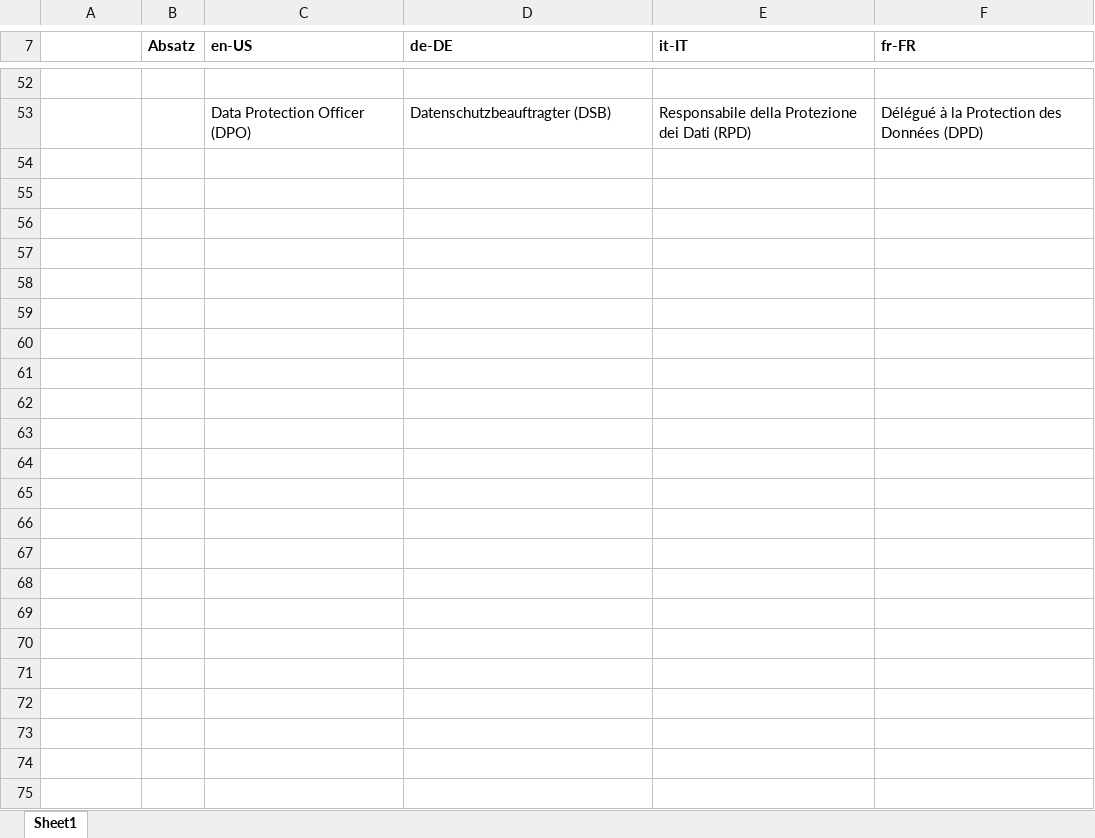
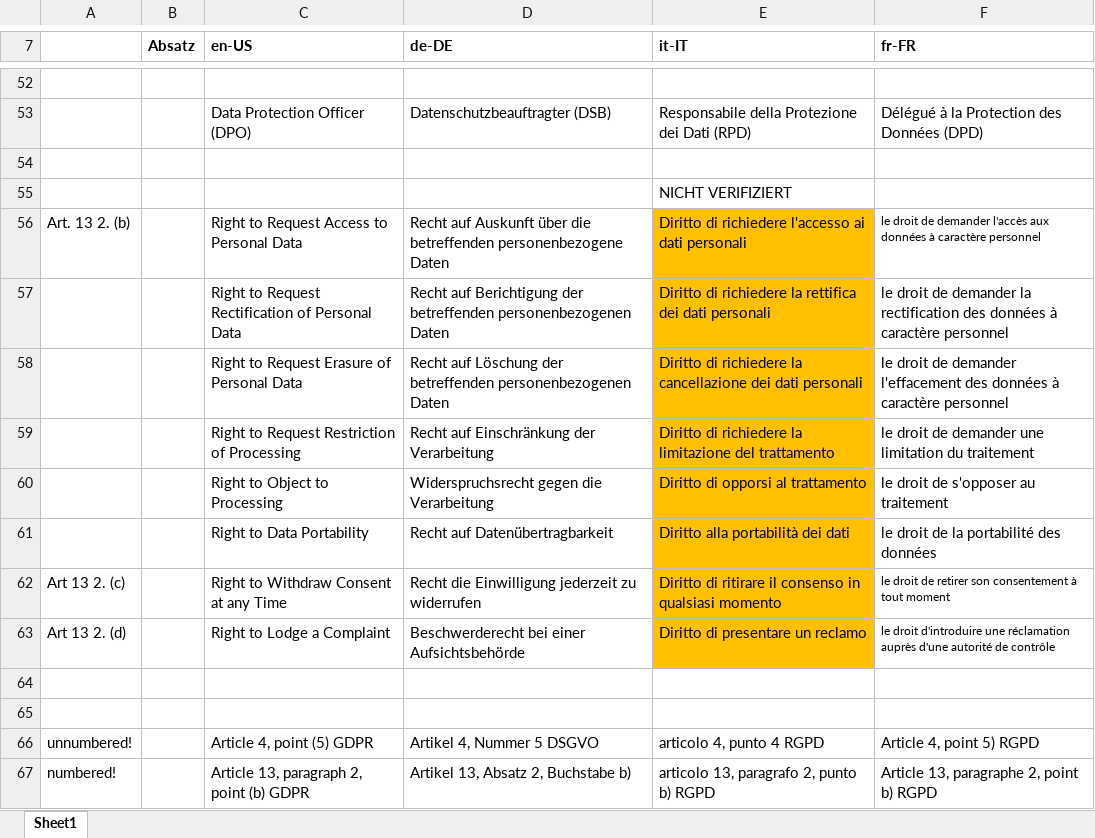
Before and after one commit to trapeze-project/trapeze-dashboard, an Excel workbook: lang/official_GDPR_translations.xlsx, sheet Sheet1, drawn as a sheet; only a part is shown, gaps mark what is left out; values as stored, in another font and other column widths than the file's, no borders; the diff names each change by its address in the sheet, - before the commit and + after, or states it on an @@ line.

Commit message:
add more translations

```diff
--- a/lang/official_GDPR_translations.xlsx (sheet Sheet1)
+++ b/lang/official_GDPR_translations.xlsx (sheet Sheet1)
+row 54: (empty)
+row 55:  |  |  |  | NICHT VERIFIZIERT
+row 56: Art. 13 2. (b) |  | Right to Request Access to Personal Data | Recht auf Auskunft über die betreffenden personenbezogene Daten | Diritto di richiedere l'accesso ai dati personali | le droit de demander l'accès aux données à caractère personnel
+row 57:  |  | Right to Request Rectification of Personal Data | Recht auf Berichtigung der betreffenden personenbezogenen Daten | Diritto di richiedere la rettifica dei dati personali | le droit de demander la rectification des données à caractère personnel
+row 58:  |  | Right to Request Erasure of Personal Data | Recht auf Löschung der betreffenden personenbezogenen Daten | Diritto di richiedere la cancellazione dei dati personali | le droit de demander l'effacement des données à caractère personnel
+row 59:  |  | Right to Request Restriction of Processing | Recht auf Einschränkung der Verarbeitung | Diritto di richiedere la limitazione del trattamento | le droit de demander une limitation du traitement
+row 60:  |  | Right to Object to Processing | Widerspruchsrecht gegen die Verarbeitung | Diritto di opporsi al trattamento | le droit de s'opposer au traitement
+row 61:  |  | Right to Data Portability | Recht auf Datenübertragbarkeit | Diritto alla portabilità dei dati | le droit de la portabilité des données
+row 62: Art 13 2. (c) |  | Right to Withdraw Consent at any Time | Recht die Einwilligung jederzeit zu widerrufen | Diritto di ritirare il consenso in qualsiasi momento | le droit de retirer son consentement à tout moment
+row 63: Art 13 2. (d) |  | Right to Lodge a Complaint | Beschwerderecht bei einer Aufsichtsbehörde | Diritto di presentare un reclamo | le droit d'introduire une réclamation auprès d'une autorité de contrôle
+row 64: (empty)
+row 65: (empty)
+row 66: unnumbered! |  | Article 4, point (5) GDPR | Artikel 4, Nummer 5 DSGVO | articolo 4, punto 4 RGPD | Article 4, point 5) RGPD
+row 67: numbered! |  | Article 13, paragraph 2, point (b) GDPR | Artikel 13, Absatz 2, Buchstabe b) | articolo 13, paragrafo 2, punto b) RGPD | Article 13, paragraphe 2, point b) RGPD
```
Also changed, not shown: 10 other files.
